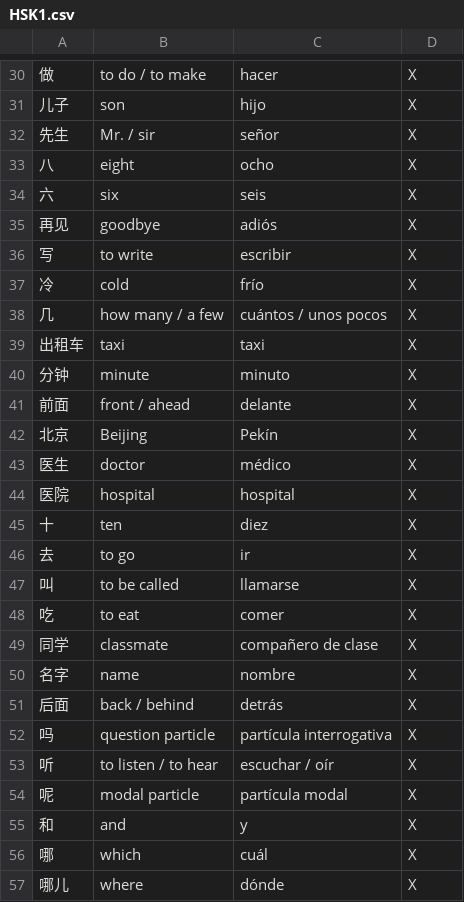
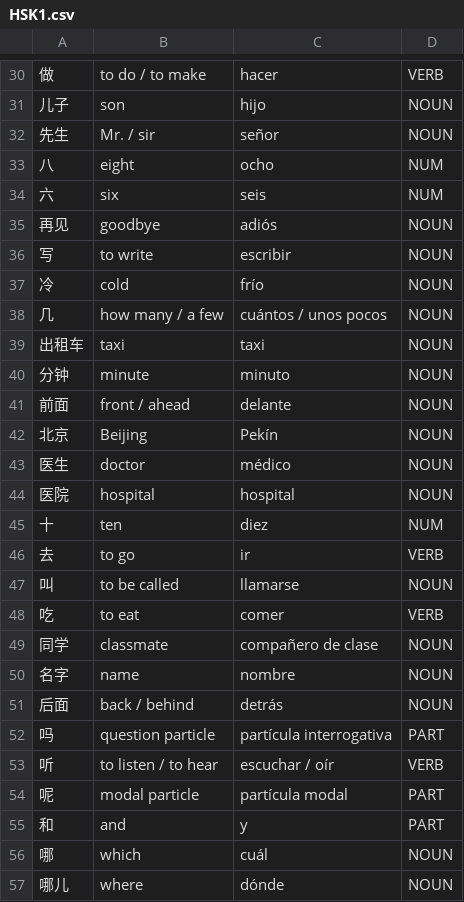
Before and after one commit to Jonathangadeaharder/VocabLevels, a CSV file: chinese/HSK1.csv, drawn as a sheet; only a part is shown, gaps mark what is left out; the diff covers the shown part only; the diff names each change by its address in the sheet, - before the commit and + after, or states it on an @@ line.

```diff
--- a/chinese/HSK1.csv
+++ b/chinese/HSK1.csv
-D30: X
+D30: VERB
-D31:D32: X
+D31:D32: NOUN
-D33:D34: X
+D33:D34: NUM
-D35:D44: X
+D35:D44: NOUN
-D45: X
+D45: NUM
-D46: X
+D46: VERB
-D47: X
+D47: NOUN
-D48: X
+D48: VERB
-D49:D51: X
+D49:D51: NOUN
-D52: X
+D52: PART
-D53: X
+D53: VERB
-D54:D55: X
+D54:D55: PART
-D56:D57: X
+D56:D57: NOUN
```
Also changed, not shown: 123 edited cells elsewhere in this file, arabic/A1.csv, arabic/A2.csv, 11 other files.
